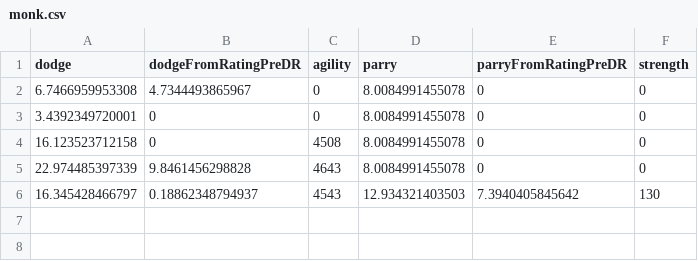
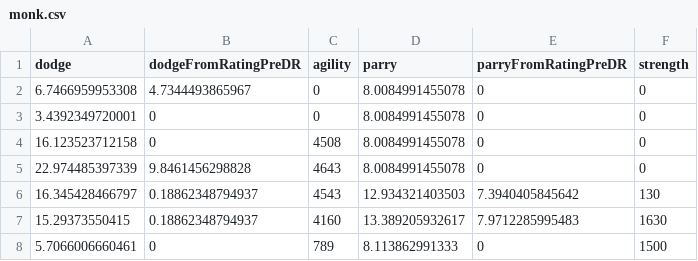
Before and after one commit to raethkcj/MistsDiminishingReturns, a CSV file: monk.csv, drawn as a sheet; the diff names each change by its address in the sheet, - before the commit and + after, or states it on an @@ line.

Commit message:
Add DK, mage, priest, shaman data

```diff
--- a/monk.csv
+++ b/monk.csv
+row 7: 15.29373550415 | 0.18862348794937 | 4160 | 13.389205932617 | 7.9712285995483 | 1630
+row 8: 5.7066006660461 | 0 | 789 | 8.113862991333 | 0 | 1500
```
Also changed, not shown: 4 other files.
